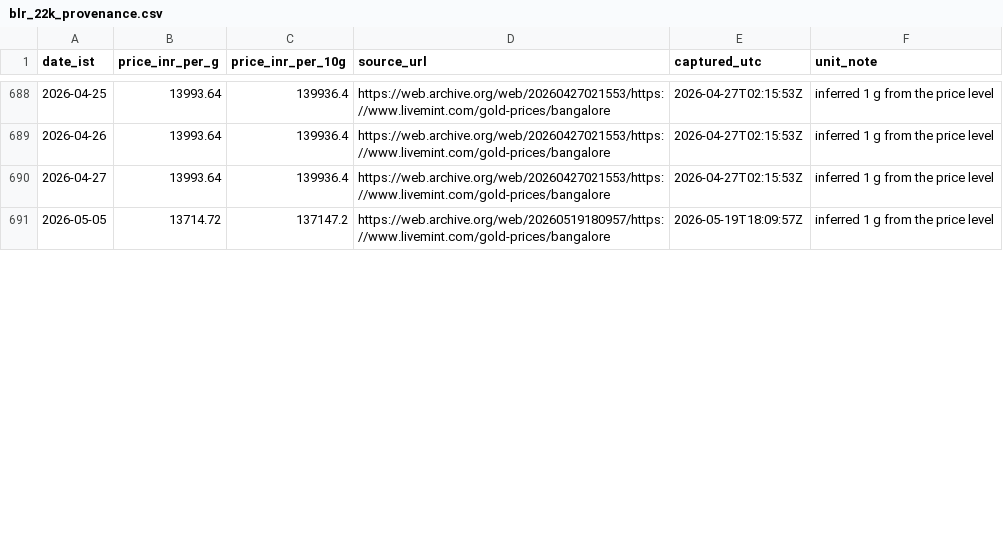
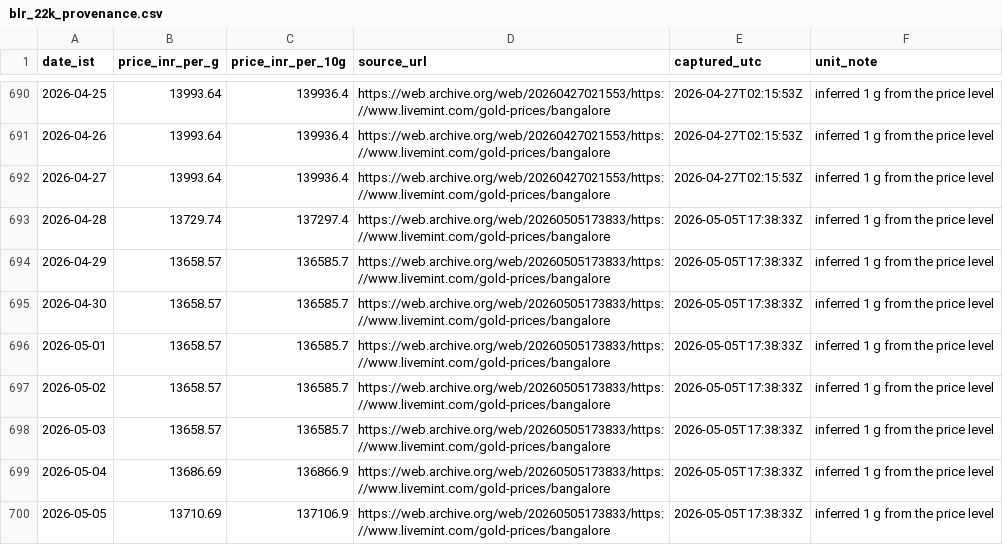
Before and after one commit to rajeshthokala10/Gold_Tracker, a CSV file: site/data/blr_22k_provenance.csv, drawn as a sheet; only a part is shown, gaps mark what is left out; the diff covers the shown part only.

```diff
--- a/site/data/blr_22k_provenance.csv
+++ b/site/data/blr_22k_provenance.csv
@@ -690,2 +692,9 @@ date_ist,price_inr_per_g,price_inr_per_10g,source_url,captured_utc,unit_note
 2026-04-27,13993.64,139936.4,https://web.archive.org/web/20260427021553/https://www.livemint.com/gold-prices/bangalore,2026-04-27T02:15:53Z,inferred 1 g from the price level
-2026-05-05,13714.72,137147.2,https://web.archive.org/web/20260519180957/https://www.livemint.com/gold-prices/bangalore,2026-05-19T18:09:57Z,inferred 1 g from the price level
+2026-04-28,13729.74,137297.4,https://web.archive.org/web/20260505173833/https://www.livemint.com/gold-prices/bangalore,2026-05-05T17:38:33Z,inferred 1 g from the price level
+2026-04-29,13658.57,136585.7,https://web.archive.org/web/20260505173833/https://www.livemint.com/gold-prices/bangalore,2026-05-05T17:38:33Z,inferred 1 g from the price level
+2026-04-30,13658.57,136585.7,https://web.archive.org/web/20260505173833/https://www.livemint.com/gold-prices/bangalore,2026-05-05T17:38:33Z,inferred 1 g from the price level
+2026-05-01,13658.57,136585.7,https://web.archive.org/web/20260505173833/https://www.livemint.com/gold-prices/bangalore,2026-05-05T17:38:33Z,inferred 1 g from the price level
+2026-05-02,13658.57,136585.7,https://web.archive.org/web/20260505173833/https://www.livemint.com/gold-prices/bangalore,2026-05-05T17:38:33Z,inferred 1 g from the price level
+2026-05-03,13658.57,136585.7,https://web.archive.org/web/20260505173833/https://www.livemint.com/gold-prices/bangalore,2026-05-05T17:38:33Z,inferred 1 g from the price level
+2026-05-04,13686.69,136866.9,https://web.archive.org/web/20260505173833/https://www.livemint.com/gold-prices/bangalore,2026-05-05T17:38:33Z,inferred 1 g from the price level
+2026-05-05,13710.69,137106.9,https://web.archive.org/web/20260505173833/https://www.livemint.com/gold-prices/bangalore,2026-05-05T17:38:33Z,inferred 1 g from the price level
```
Also changed, not shown: 8 added rows and 84 edited cells elsewhere in this file, 4 other files.
